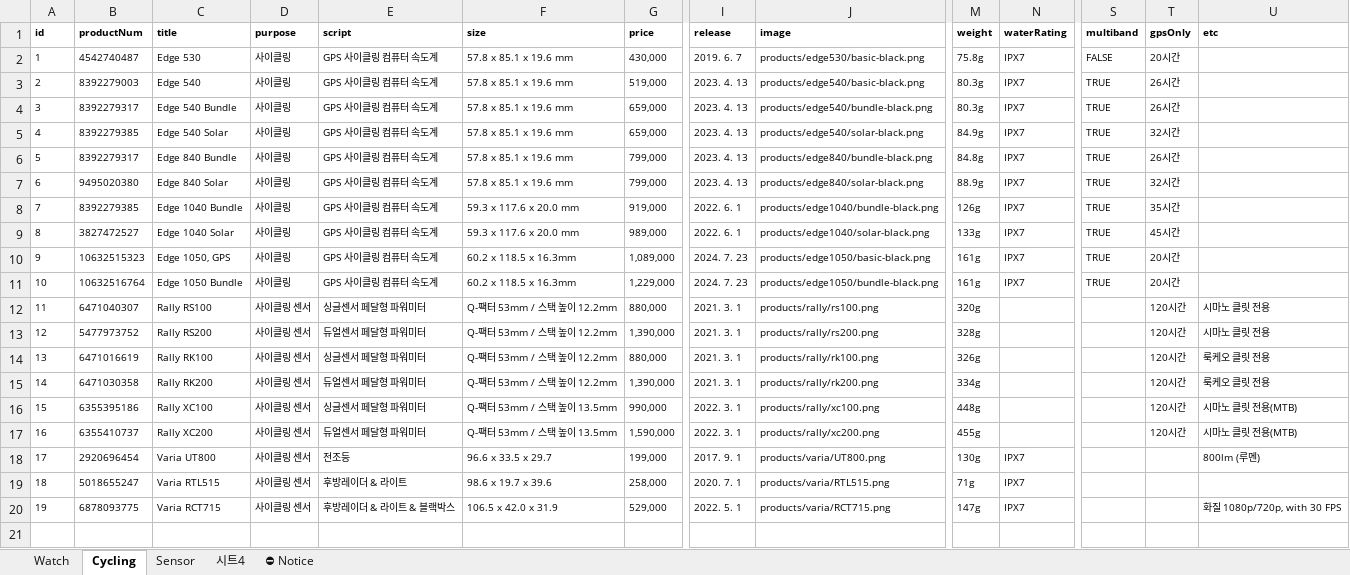
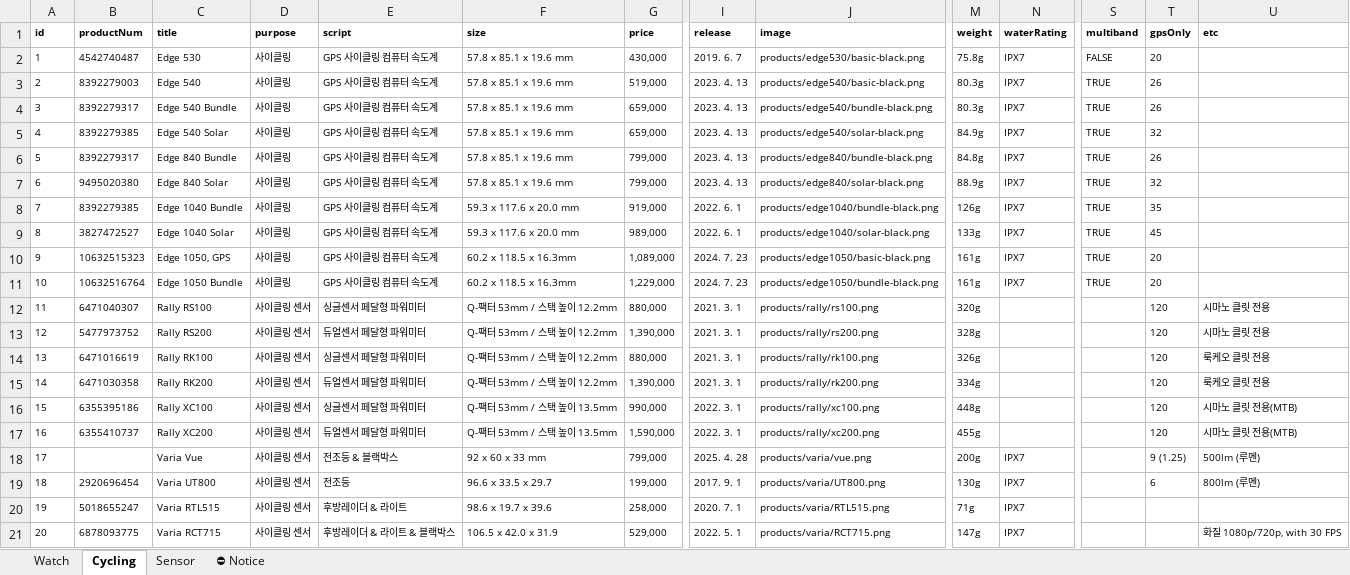
Before and after one commit to mscojl24/cobblesports, an Excel workbook: data/products.xlsx, sheet Cycling, drawn as a sheet; only a part is shown, gaps mark what is left out; values as stored, in another font and other column widths than the file's, no borders; charts and pictures and conditional formats and table styles not drawn; addresses are those after the commit; rows hold the shown columns only; the diff names each change by its address in the sheet, - before the commit and + after, or states it on an @@ line.

```diff
--- a/data/products.xlsx (sheet Cycling)
+++ b/data/products.xlsx (sheet Cycling)
-sheet tab: 시트4
-T2 (gpsOnly): 20시간
+T2 (gpsOnly): 20
-T3:T4 (gpsOnly): 26시간
+T3:T4 (gpsOnly): 26
-T5 (gpsOnly): 32시간
+T5 (gpsOnly): 32
-T6 (gpsOnly): 26시간
+T6 (gpsOnly): 26
-T7 (gpsOnly): 32시간
+T7 (gpsOnly): 32
-T8 (gpsOnly): 35시간
+T8 (gpsOnly): 35
-T9 (gpsOnly): 45시간
+T9 (gpsOnly): 45
-T10:T11 (gpsOnly): 20시간
+T10:T11 (gpsOnly): 20
-T12:T17 (gpsOnly): 120시간
+T12:T17 (gpsOnly): 120
+row 18: 17 |  | Varia Vue | 사이클링 센서 | 전조등 & 블랙박스 | 92 x 60 x 33 mm | 799,000 | 2025. 4. 28 | products/varia/vue.png | 200g | IPX7 |  | 9 (1.25) | 500lm (루멘)
@@ column A (id) renumbered from row 19 down @@
-T19 (gpsOnly): (empty)
+T19 (gpsOnly): 6
```
Also changed, not shown: sheet Watch, charts or pictures.
